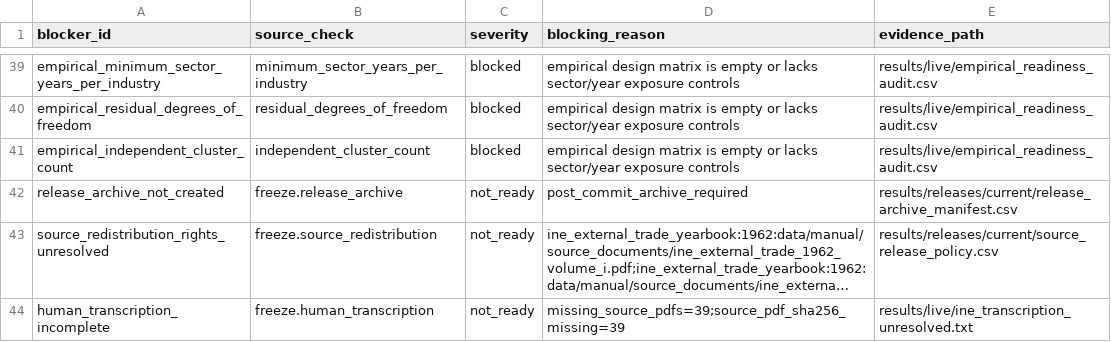
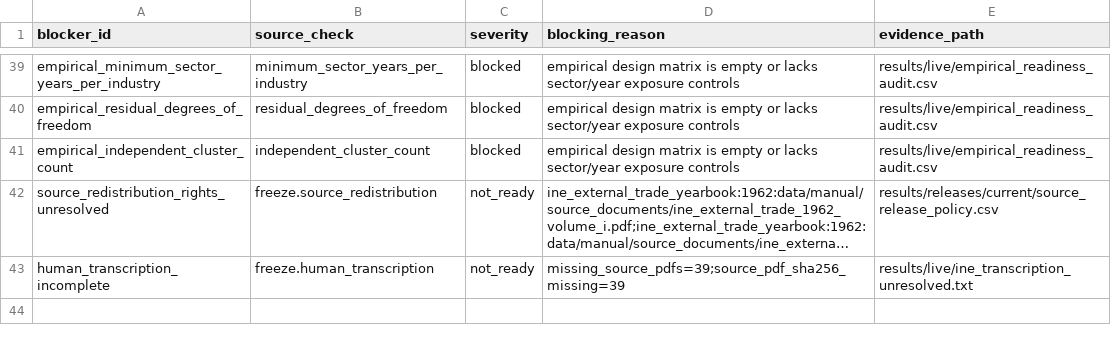
Before and after one commit to DiogoRibeiro7/portugal-external-growth-1960-1973, a CSV file: results/releases/current/freeze_blocking_reasons.csv, drawn as a sheet; only a part is shown, gaps mark what is left out; long unchanged cells end in …; the diff names each change by its address in the sheet, - before the commit and + after, or states it on an @@ line.

Commit message:
Finalize release archive manifest

```diff
--- a/results/releases/current/freeze_blocking_reasons.csv
+++ b/results/releases/current/freeze_blocking_reasons.csv
-row 42: release_archive_not_created | freeze.release_archive | not_ready | post_commit_archive_required | results/releases/current/release_archive_manifest.csv
```
Also changed, not shown: results/manifests/current_manifest.csv, results/releases/current/final_result_table_provenance.csv, 11 other files.
